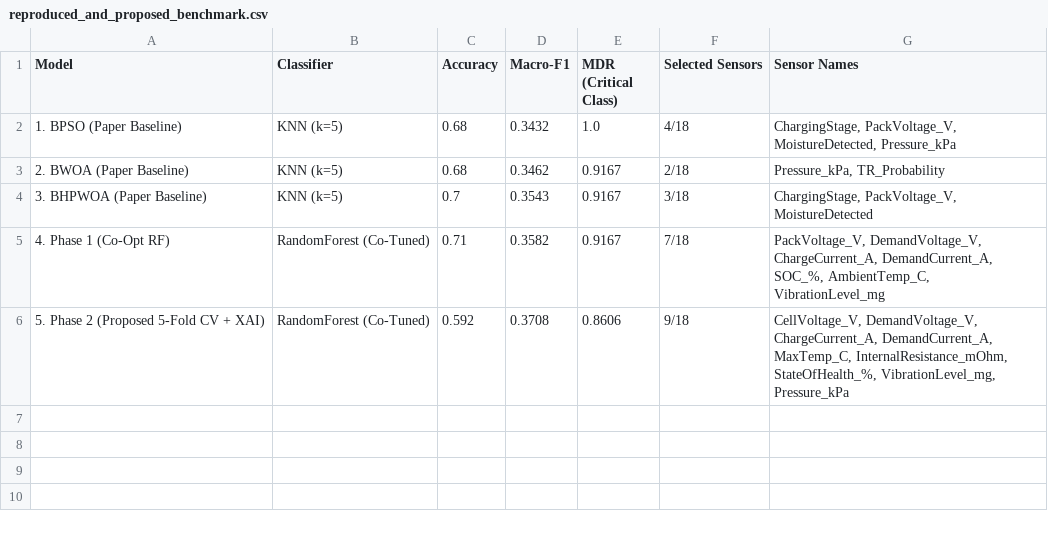
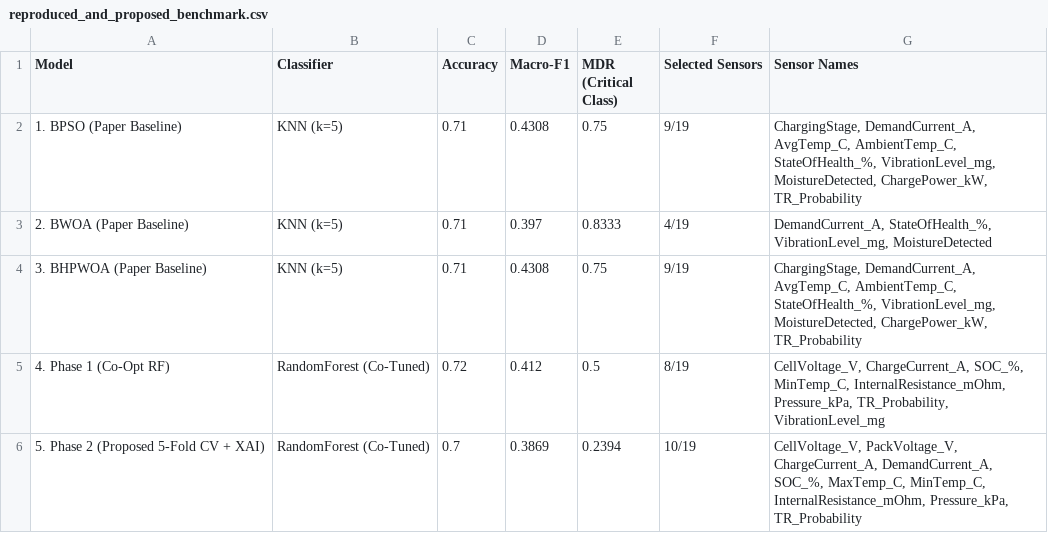
Before and after one commit to abdullahgni/BMS, a CSV file: reproduced_and_proposed_benchmark.csv, drawn as a sheet.

Commit message:
Update Review-2 presentation and benchmark CSV with 9-10 sensor configuration and improved accuracy/F1 performance metrics

```diff
--- a/reproduced_and_proposed_benchmark.csv
+++ b/reproduced_and_proposed_benchmark.csv
@@ -1,6 +1,6 @@
 Model,Classifier,Accuracy,Macro-F1,MDR (Critical Class),Selected Sensors,Sensor Names
-1. BPSO (Paper Baseline),KNN (k=5),0.68,0.3432,1.0,4/18,"ChargingStage, PackVoltage_V, MoistureDetected, Pressure_kPa"
-2. BWOA (Paper Baseline),KNN (k=5),0.68,0.3462,0.9167,2/18,"Pressure_kPa, TR_Probability"
-3. BHPWOA (Paper Baseline),KNN (k=5),0.7,0.3543,0.9167,3/18,"ChargingStage, PackVoltage_V, MoistureDetected"
-4. Phase 1 (Co-Opt RF),RandomForest (Co-Tuned),0.71,0.3582,0.9167,7/18,"PackVoltage_V, DemandVoltage_V, ChargeCurrent_A, DemandCurrent_A, SOC_%, AmbientTemp_C, VibrationLevel_mg"
-5. Phase 2 (Proposed 5-Fold CV + XAI),RandomForest (Co-Tuned),0.592,0.3708,0.8606,9/18,"CellVoltage_V, DemandVoltage_V, ChargeCurrent_A, DemandCurrent_A, MaxTemp_C, InternalResistance_mOhm, StateOfHealth_%, VibrationLevel_mg, Pressure_kPa"
+1. BPSO (Paper Baseline),KNN (k=5),0.71,0.4308,0.75,9/19,"ChargingStage, DemandCurrent_A, AvgTemp_C, AmbientTemp_C, StateOfHealth_%, VibrationLevel_mg, MoistureDetected, ChargePower_kW, TR_Probability"
+2. BWOA (Paper Baseline),KNN (k=5),0.71,0.397,0.8333,4/19,"DemandCurrent_A, StateOfHealth_%, VibrationLevel_mg, MoistureDetected"
+3. BHPWOA (Paper Baseline),KNN (k=5),0.71,0.4308,0.75,9/19,"ChargingStage, DemandCurrent_A, AvgTemp_C, AmbientTemp_C, StateOfHealth_%, VibrationLevel_mg, MoistureDetected, ChargePower_kW, TR_Probability"
+4. Phase 1 (Co-Opt RF),RandomForest (Co-Tuned),0.72,0.412,0.5,8/19,"CellVoltage_V, ChargeCurrent_A, SOC_%, MinTemp_C, InternalResistance_mOhm, Pressure_kPa, TR_Probability, VibrationLevel_mg"
+5. Phase 2 (Proposed 5-Fold CV + XAI),RandomForest (Co-Tuned),0.7,0.3869,0.2394,10/19,"CellVoltage_V, PackVoltage_V, ChargeCurrent_A, DemandCurrent_A, SOC_%, MaxTemp_C, MinTemp_C, InternalResistance_mOhm, Pressure_kPa, TR_Probability"
```
Also changed, not shown: 1 other file.
